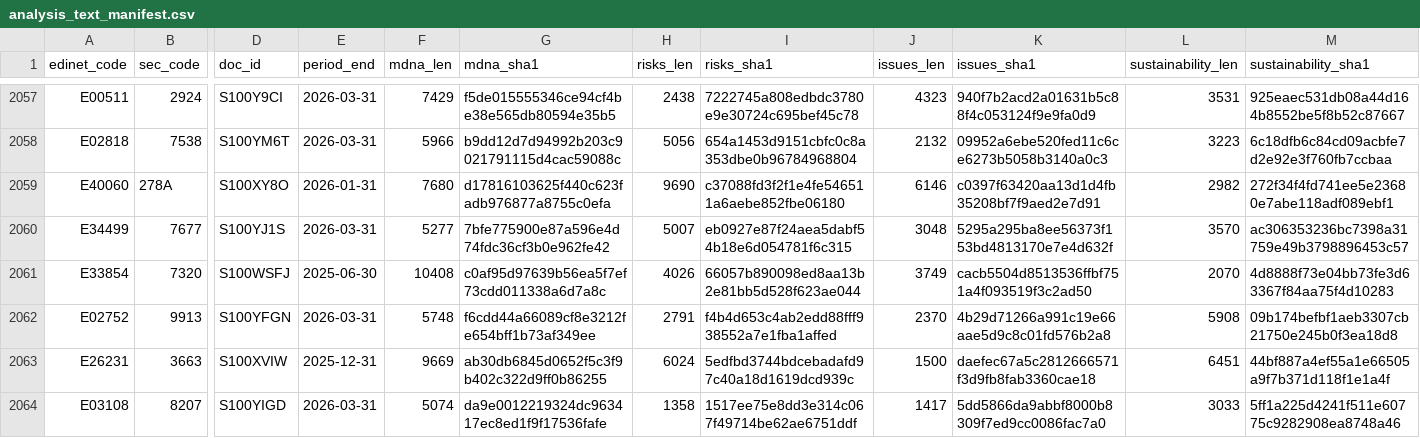
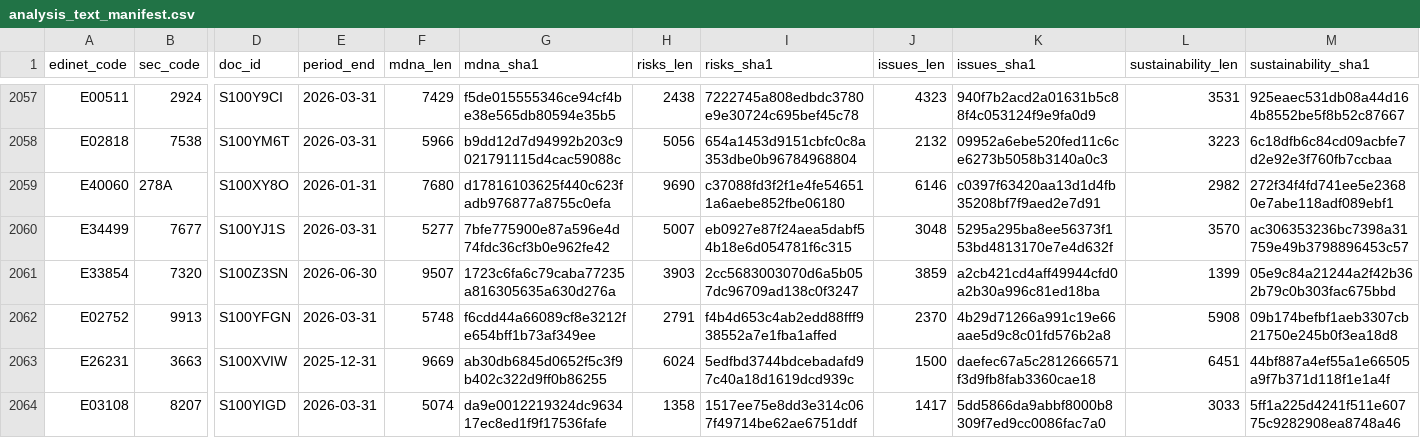
Before and after one commit to varmil/nenshu, a CSV file: pipeline/data/analysis_text_manifest.csv, drawn as a sheet; only a part is shown, gaps mark what is left out; the diff names each change by its address in the sheet, - before the commit and + after, or states it on an @@ line.

```diff
--- a/pipeline/data/analysis_text_manifest.csv
+++ b/pipeline/data/analysis_text_manifest.csv
-D2061 (doc_id): S100WSFJ
+D2061 (doc_id): S100Z3SN
-E2061 (period_end): 2025-06-30
+E2061 (period_end): 2026-06-30
-F2061 (mdna_len): 10408
+F2061 (mdna_len): 9507
-G2061 (mdna_sha1): c0af95d97639b56ea5f7ef73cdd011338a6d7a8c
+G2061 (mdna_sha1): 1723c6fa6c79caba77235a816305635a630d276a
-H2061 (risks_len): 4026
+H2061 (risks_len): 3903
-I2061 (risks_sha1): 66057b890098ed8aa13b2e81bb5d528f623ae044
+I2061 (risks_sha1): 2cc5683003070d6a5b057dc96709ad138c0f3247
-J2061 (issues_len): 3749
+J2061 (issues_len): 3859
-K2061 (issues_sha1): cacb5504d8513536ffbf751a4f093519f3c2ad50
+K2061 (issues_sha1): a2cb421cd4aff49944cfd0a2b30a996c81ed18ba
-L2061 (sustainability_len): 2070
+L2061 (sustainability_len): 1399
-M2061 (sustainability_sha1): 4d8888f73e04bb73fe3d63367f84aa75f4d10283
+M2061 (sustainability_sha1): 05e9c84a21244a2f42b362b79c0b303fac675bbd
```
Also changed, not shown: 1 other file.
